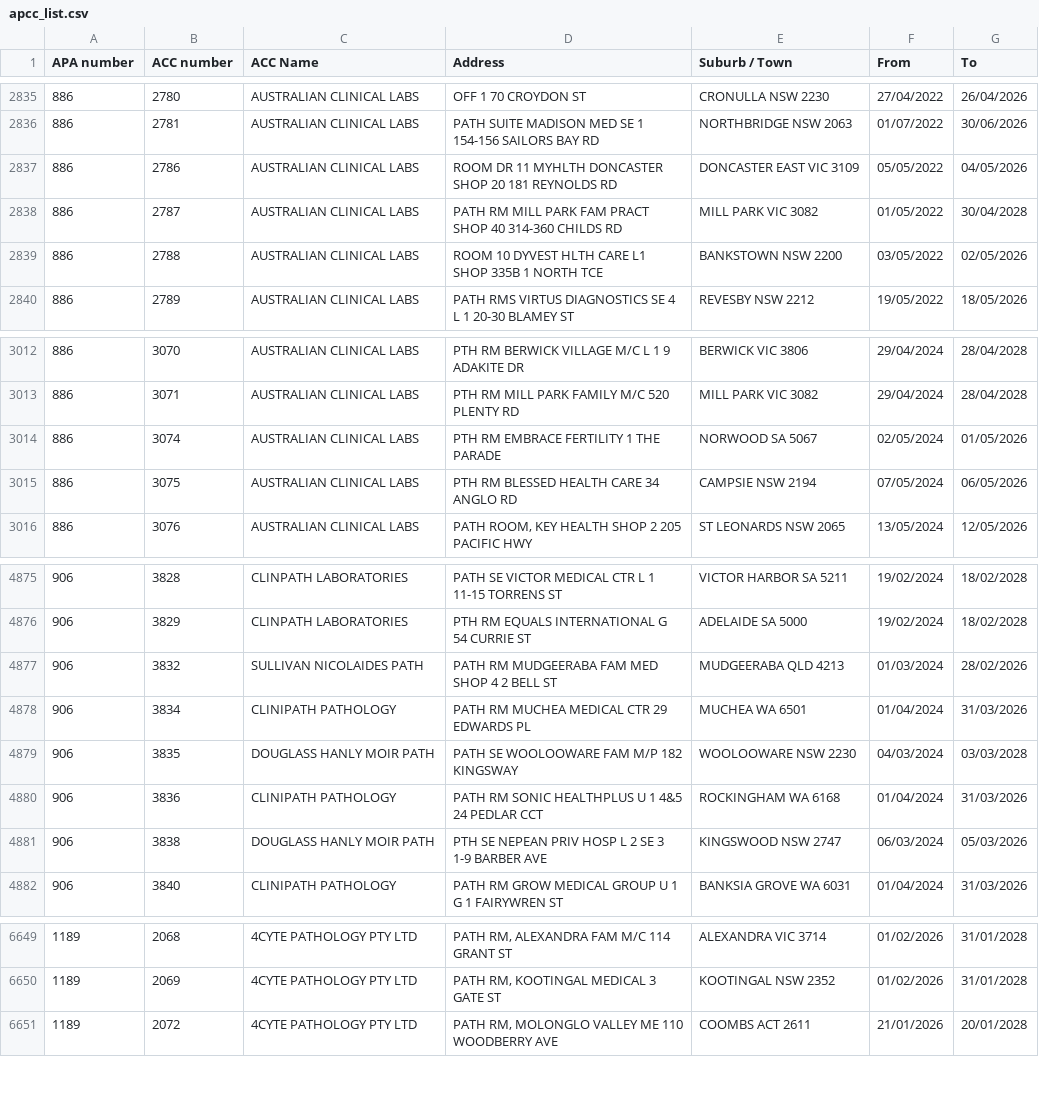
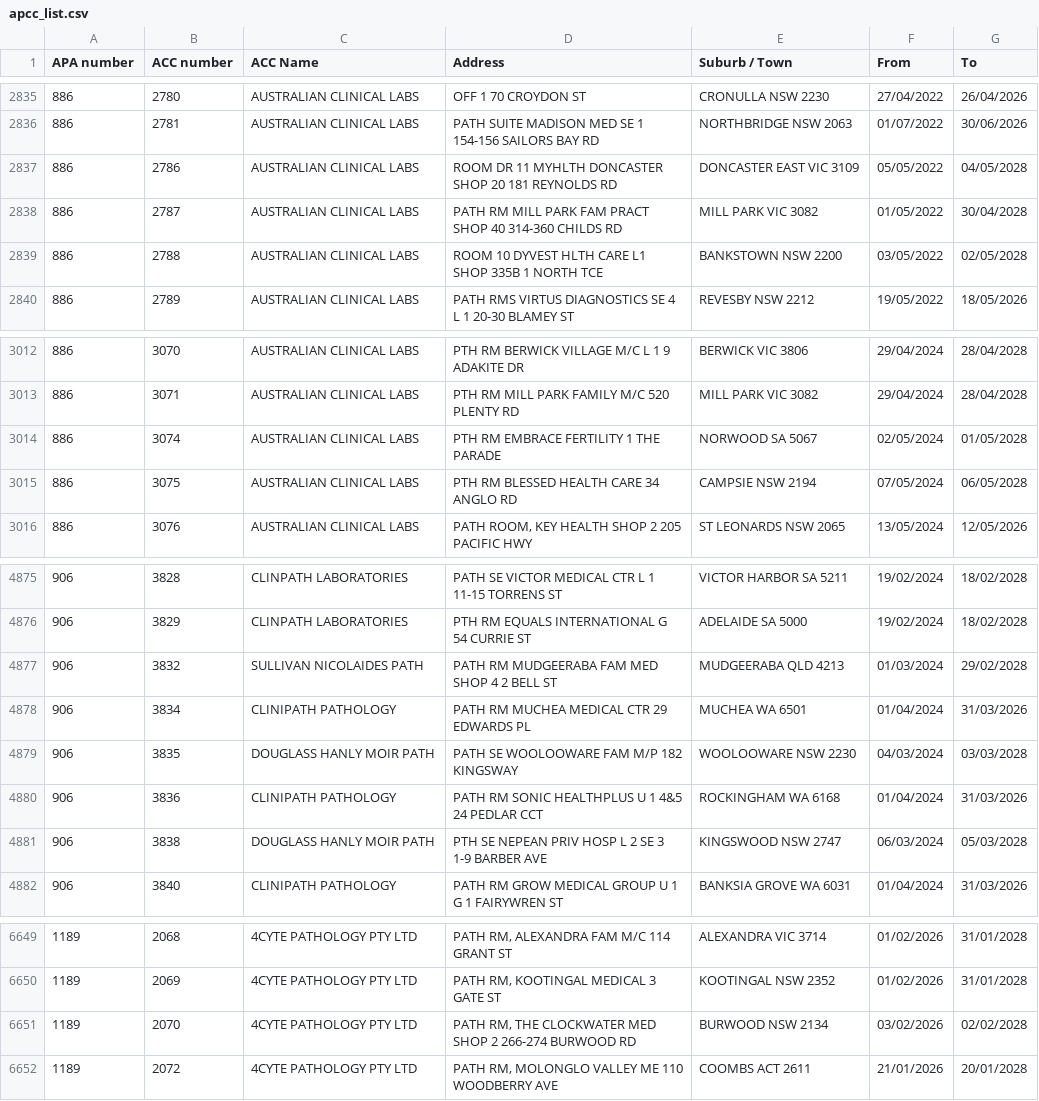
Before and after one commit to nwbort/apcc, a CSV file: apcc_list.csv, drawn as a sheet; only a part is shown, gaps mark what is left out.

```diff
--- a/apcc_list.csv
+++ b/apcc_list.csv
@@ -2836,5 +2836,5 @@ APA number,ACC number,ACC Name,Address,Suburb / Town,From,To
 886,2781,AUSTRALIAN CLINICAL LABS,PATH SUITE MADISON MED SE 1 154-156 SAILORS BAY RD,NORTHBRIDGE NSW 2063,01/07/2022,30/06/2026
-886,2786,AUSTRALIAN CLINICAL LABS,ROOM DR 11 MYHLTH DONCASTER SHOP 20 181 REYNOLDS RD,DONCASTER EAST VIC 3109,05/05/2022,04/05/2026
+886,2786,AUSTRALIAN CLINICAL LABS,ROOM DR 11 MYHLTH DONCASTER SHOP 20 181 REYNOLDS RD,DONCASTER EAST VIC 3109,05/05/2022,04/05/2028
 886,2787,AUSTRALIAN CLINICAL LABS,PATH RM MILL PARK FAM PRACT SHOP 40 314-360 CHILDS RD,MILL PARK VIC 3082,01/05/2022,30/04/2028
-886,2788,AUSTRALIAN CLINICAL LABS,ROOM 10 DYVEST HLTH CARE L1 SHOP 335B 1 NORTH TCE,BANKSTOWN NSW 2200,03/05/2022,02/05/2026
+886,2788,AUSTRALIAN CLINICAL LABS,ROOM 10 DYVEST HLTH CARE L1 SHOP 335B 1 NORTH TCE,BANKSTOWN NSW 2200,03/05/2022,02/05/2028
 886,2789,AUSTRALIAN CLINICAL LABS,PATH RMS VIRTUS DIAGNOSTICS SE 4 L 1 20-30 BLAMEY ST,REVESBY NSW 2212,19/05/2022,18/05/2026
@@ -3013,4 +3013,4 @@ APA number,ACC number,ACC Name,Address,Suburb / Town,From,To
 886,3071,AUSTRALIAN CLINICAL LABS,PTH RM MILL PARK FAMILY M/C 520 PLENTY RD,MILL PARK VIC 3082,29/04/2024,28/04/2028
-886,3074,AUSTRALIAN CLINICAL LABS,PTH RM EMBRACE FERTILITY 1 THE PARADE,NORWOOD SA 5067,02/05/2024,01/05/2026
-886,3075,AUSTRALIAN CLINICAL LABS,PTH RM BLESSED HEALTH CARE 34 ANGLO RD,CAMPSIE NSW 2194,07/05/2024,06/05/2026
+886,3074,AUSTRALIAN CLINICAL LABS,PTH RM EMBRACE FERTILITY 1 THE PARADE,NORWOOD SA 5067,02/05/2024,01/05/2028
+886,3075,AUSTRALIAN CLINICAL LABS,PTH RM BLESSED HEALTH CARE 34 ANGLO RD,CAMPSIE NSW 2194,07/05/2024,06/05/2028
 886,3076,AUSTRALIAN CLINICAL LABS,"PATH ROOM, KEY HEALTH SHOP 2 205 PACIFIC HWY",ST LEONARDS NSW 2065,13/05/2024,12/05/2026
@@ -4876,3 +4876,3 @@ APA number,ACC number,ACC Name,Address,Suburb / Town,From,To
 906,3829,CLINPATH LABORATORIES,PTH RM EQUALS INTERNATIONAL G 54 CURRIE ST,ADELAIDE SA 5000,19/02/2024,18/02/2028
-906,3832,SULLIVAN NICOLAIDES PATH,PATH RM MUDGEERABA FAM MED SHOP 4 2 BELL ST,MUDGEERABA QLD 4213,01/03/2024,28/02/2026
+906,3832,SULLIVAN NICOLAIDES PATH,PATH RM MUDGEERABA FAM MED SHOP 4 2 BELL ST,MUDGEERABA QLD 4213,01/03/2024,29/02/2028
 906,3834,CLINIPATH PATHOLOGY,PATH RM MUCHEA MEDICAL CTR 29 EDWARDS PL,MUCHEA WA 6501,01/04/2024,31/03/2026
@@ -4880,3 +4880,3 @@ APA number,ACC number,ACC Name,Address,Suburb / Town,From,To
 906,3836,CLINIPATH PATHOLOGY,PATH RM SONIC HEALTHPLUS U 1 4&5 24 PEDLAR CCT,ROCKINGHAM WA 6168,01/04/2024,31/03/2026
-906,3838,DOUGLASS HANLY MOIR PATH,PTH SE NEPEAN PRIV HOSP L 2 SE 3 1-9 BARBER AVE,KINGSWOOD NSW 2747,06/03/2024,05/03/2026
+906,3838,DOUGLASS HANLY MOIR PATH,PTH SE NEPEAN PRIV HOSP L 2 SE 3 1-9 BARBER AVE,KINGSWOOD NSW 2747,06/03/2024,05/03/2028
 906,3840,CLINIPATH PATHOLOGY,PATH RM GROW MEDICAL GROUP U 1 G 1 FAIRYWREN ST,BANKSIA GROVE WA 6031,01/04/2024,31/03/2026
@@ -6650,2 +6650,3 @@ APA number,ACC number,ACC Name,Address,Suburb / Town,From,To
 1189,2069,4CYTE PATHOLOGY PTY LTD,"PATH RM, KOOTINGAL MEDICAL 3 GATE ST",KOOTINGAL NSW 2352,01/02/2026,31/01/2028
+1189,2070,4CYTE PATHOLOGY PTY LTD,"PATH RM, THE CLOCKWATER MED SHOP 2 266-274 BURWOOD RD",BURWOOD NSW 2134,03/02/2026,02/02/2028
 1189,2072,4CYTE PATHOLOGY PTY LTD,"PATH RM, MOLONGLO VALLEY ME 110 WOODBERRY AVE",COOMBS ACT 2611,21/01/2026,20/01/2028
```
